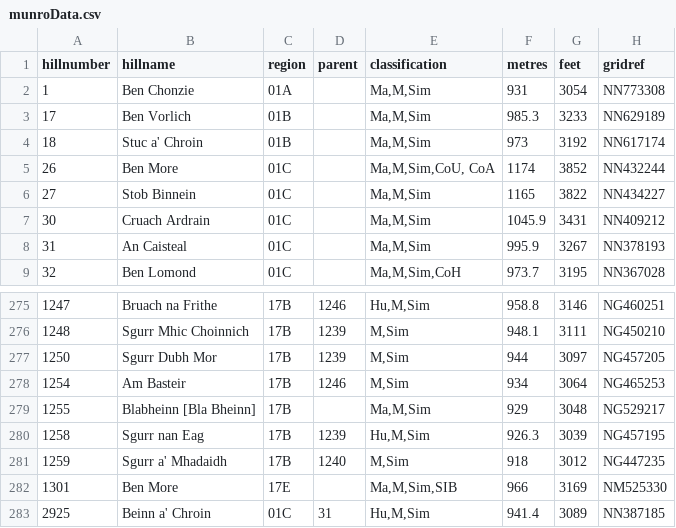
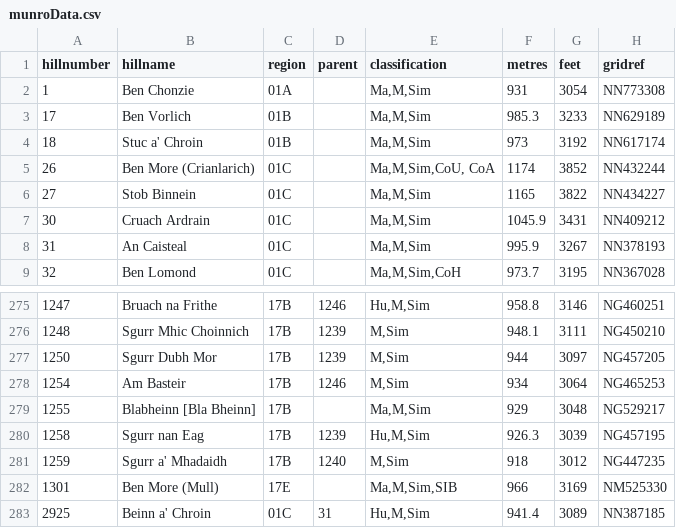
Before and after one commit to brianrabern/munroGo, a CSV file: api/munroData.csv, drawn as a sheet; only a part is shown, gaps mark what is left out; the diff names each change by its address in the sheet, - before the commit and + after, or states it on an @@ line.

```diff
--- a/api/munroData.csv
+++ b/api/munroData.csv
-B5 (hillname): Ben More
+B5 (hillname): Ben More (Crianlarich)
-B282 (hillname): Ben More
+B282 (hillname): Ben More (Mull)
```
Also changed, not shown: 1 other file.
